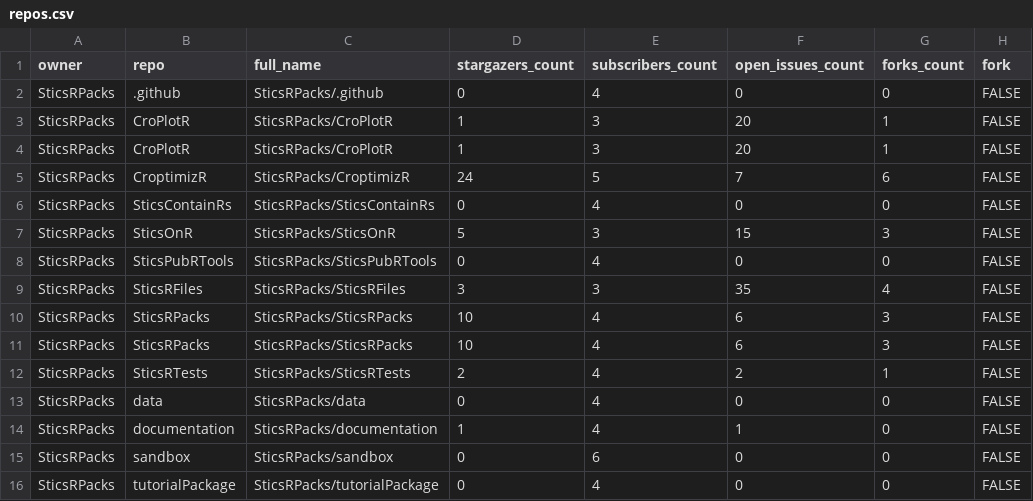
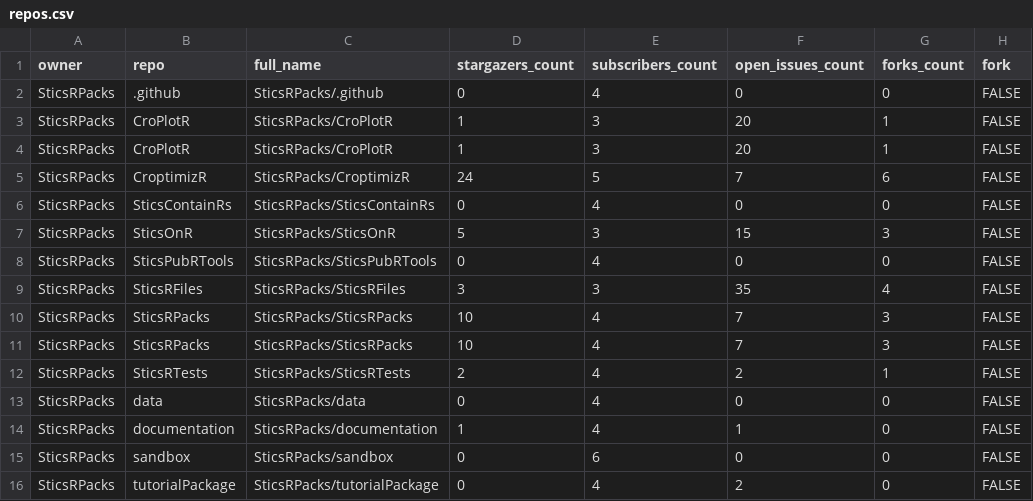
Before and after one commit to SticsRPacks/status, a CSV file: repos.csv, drawn as a sheet; only a part is shown; the diff names each change by its address in the sheet, - before the commit and + after, or states it on an @@ line.

```diff
--- a/repos.csv
+++ b/repos.csv
-F10:F11 (open_issues_count): 6
+F10:F11 (open_issues_count): 7
-F16 (open_issues_count): 0
+F16 (open_issues_count): 2
```
Also changed, not shown: 2 other files.
